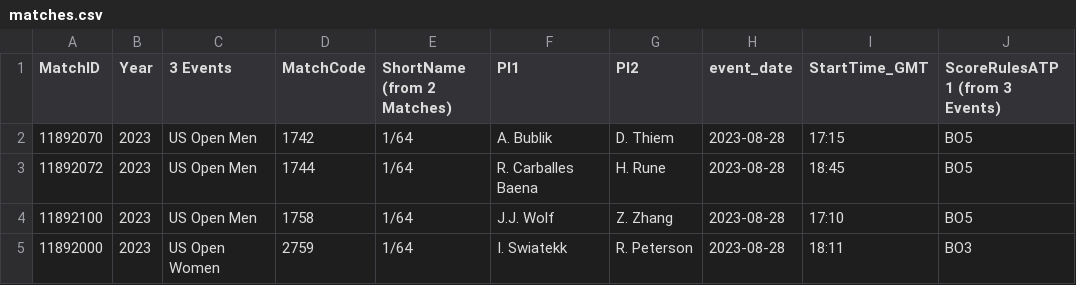
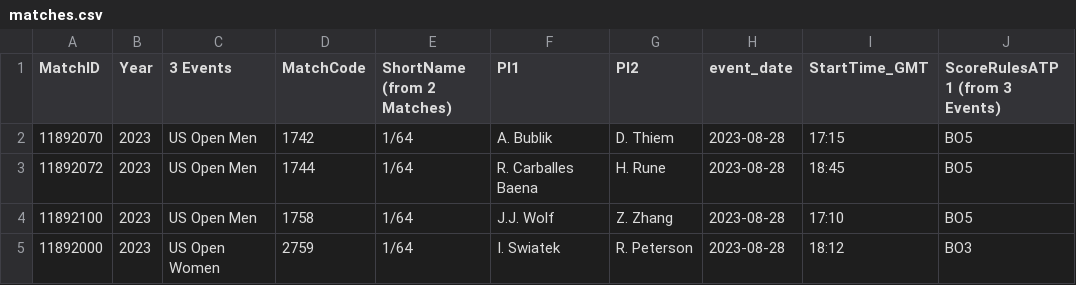
Before and after one commit to LegacyGTR/tennis-files, a CSV file: matches.csv, drawn as a sheet.

Commit message:
Update matches.csv

```diff
--- a/matches.csv
+++ b/matches.csv
@@ -4,2 +4,2 @@
 11892100,2023,US Open Men,1758,1/64,J.J. Wolf,Z. Zhang,2023-08-28,17:10,BO5
-11892000,2023,US Open Women,2759,1/64,I. Swiatekk,R. Peterson,2023-08-28,18:11,BO3
+11892000,2023,US Open Women,2759,1/64,I. Swiatek,R. Peterson,2023-08-28,18:12,BO3
```
